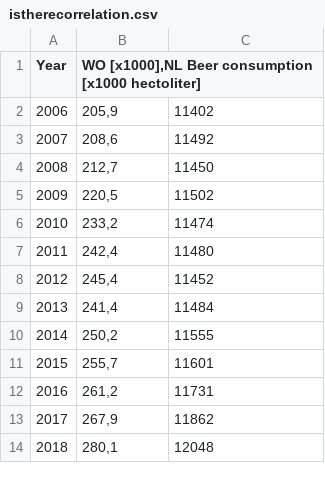
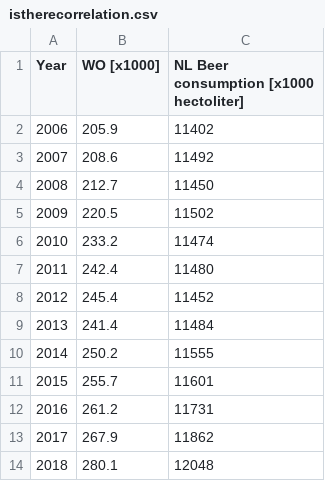
Before and after one commit to mjmessanella/CS_Assignment, a CSV file: istherecorrelation.csv, drawn as a sheet.

Commit message:
Update istherecorrelation.csv

```diff
--- a/istherecorrelation.csv
+++ b/istherecorrelation.csv
@@ -1,14 +1,14 @@
-Year;WO [x1000],NL Beer consumption [x1000 hectoliter]
-2006;205,9;11402
-2007;208,6;11492
-2008;212,7;11450
-2009;220,5;11502
-2010;233,2;11474
-2011;242,4;11480
-2012;245,4;11452
-2013;241,4;11484
-2014;250,2;11555
-2015;255,7;11601
-2016;261,2;11731
-2017;267,9;11862
-2018;280,1;12048
+Year;WO [x1000];NL Beer consumption [x1000 hectoliter]
+2006;205.9;11402
+2007;208.6;11492
+2008;212.7;11450
+2009;220.5;11502
+2010;233.2;11474
+2011;242.4;11480
+2012;245.4;11452
+2013;241.4;11484
+2014;250.2;11555
+2015;255.7;11601
+2016;261.2;11731
+2017;267.9;11862
+2018;280.1;12048
```
